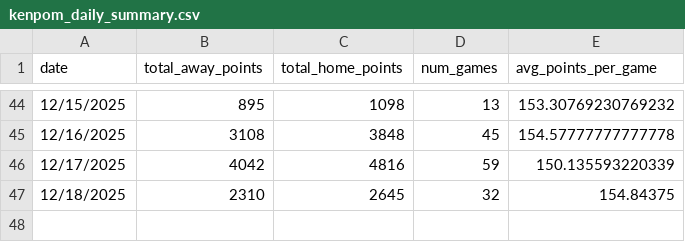
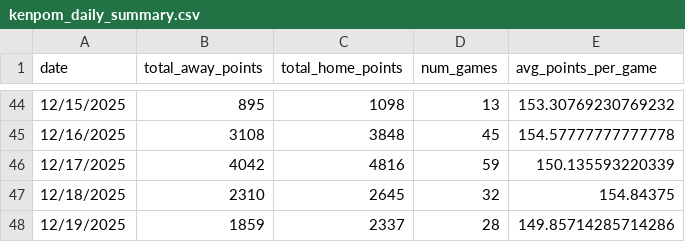
Before and after one commit to AkarshGaonkar/HW5_Q3_Daily_BBall_score_scraper, a CSV file: data/kenpom_daily_summary.csv, drawn as a sheet; only a part is shown, gaps mark what is left out; the diff names each change by its address in the sheet, - before the commit and + after, or states it on an @@ line.

```diff
--- a/data/kenpom_daily_summary.csv
+++ b/data/kenpom_daily_summary.csv
+row 48: 12/19/2025 | 1859 | 2337 | 28 | 149.85714285714286
```
